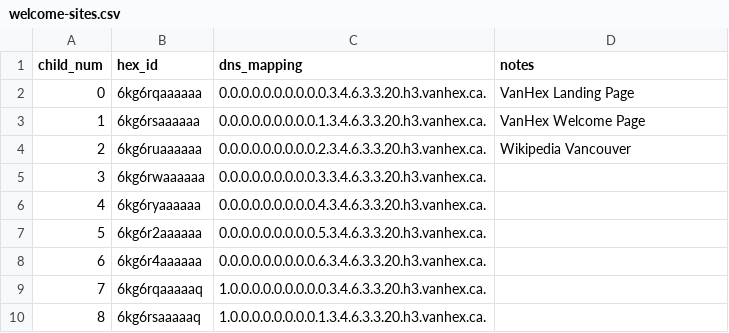
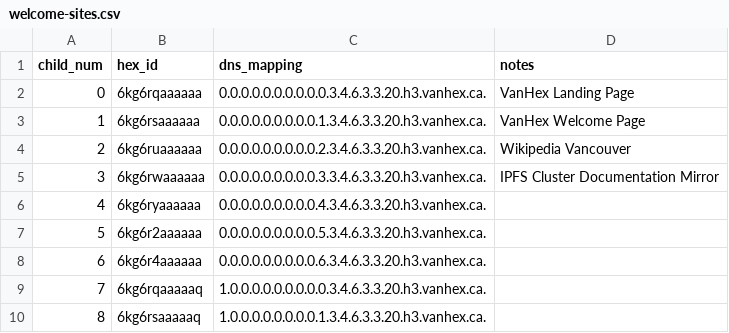
Before and after one commit to hexcamp/hexcamp-community-vanhex, a CSV file: welcome-sites.csv, drawn as a sheet; only a part is shown.

Commit message:
Mirror IPFS Cluster Documentation

```diff
--- a/welcome-sites.csv
+++ b/welcome-sites.csv
@@ -4,3 +4,3 @@ child_num,hex_id,dns_mapping,notes
 2,6kg6ruaaaaaa,0.0.0.0.0.0.0.0.0.2.3.4.6.3.3.20.h3.vanhex.ca.,"Wikipedia Vancouver"
-3,6kg6rwaaaaaa,0.0.0.0.0.0.0.0.0.3.3.4.6.3.3.20.h3.vanhex.ca.,
+3,6kg6rwaaaaaa,0.0.0.0.0.0.0.0.0.3.3.4.6.3.3.20.h3.vanhex.ca.,"IPFS Cluster Documentation Mirror"
 4,6kg6ryaaaaaa,0.0.0.0.0.0.0.0.0.4.3.4.6.3.3.20.h3.vanhex.ca.,
```
